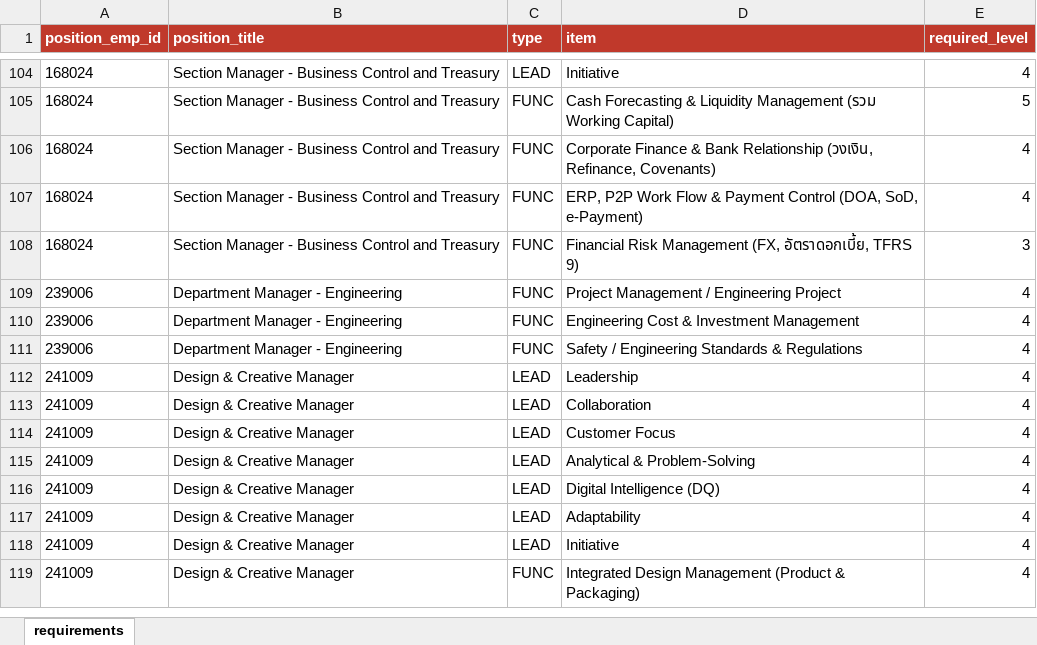
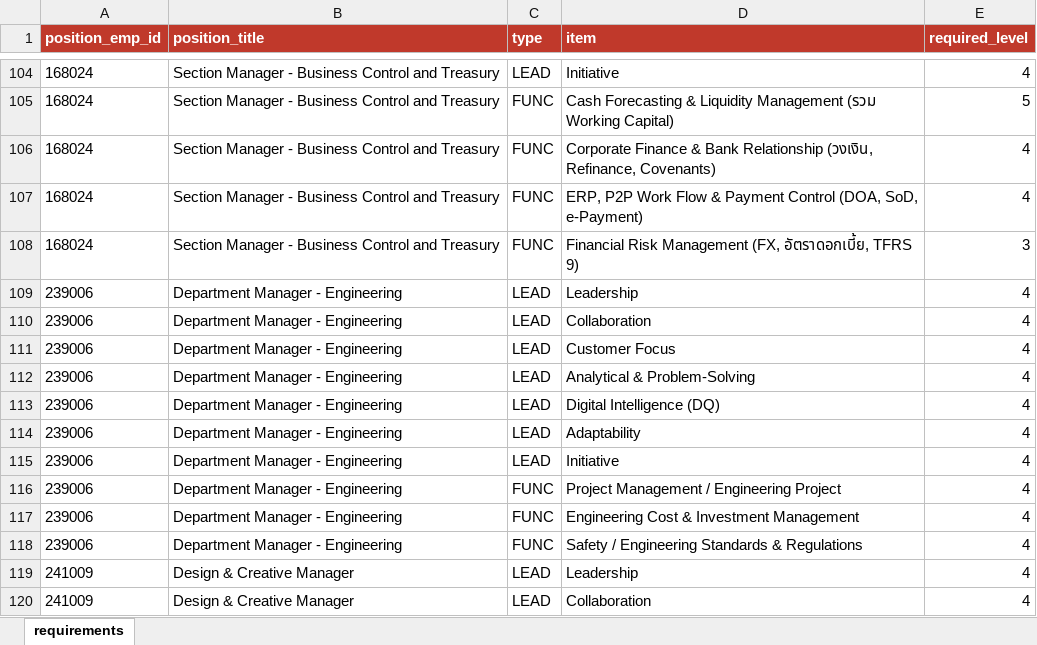
Before and after one commit to pkllimsurat-dotcom/oceanglass-orgchart, an Excel workbook: profile_requirements.xlsx, sheet requirements, drawn as a sheet; only a part is shown, gaps mark what is left out; the shorter side is filled out with more unchanged rows; values as stored, in another font and other column widths than the file's, no borders; the diff names each change by its address in the sheet, - before the commit and + after, or states it on an @@ line.

Commit message:
Add files via upload

```diff
--- a/profile_requirements.xlsx (sheet requirements)
+++ b/profile_requirements.xlsx (sheet requirements)
+row 109: 239006 | Department Manager - Engineering | LEAD | Leadership | 4
+row 110: 239006 | Department Manager - Engineering | LEAD | Collaboration | 4
+row 111: 239006 | Department Manager - Engineering | LEAD | Customer Focus | 4
+row 112: 239006 | Department Manager - Engineering | LEAD | Analytical & Problem-Solving | 4
+row 113: 239006 | Department Manager - Engineering | LEAD | Digital Intelligence (DQ) | 4
+row 114: 239006 | Department Manager - Engineering | LEAD | Adaptability | 4
+row 115: 239006 | Department Manager - Engineering | LEAD | Initiative | 4
```
